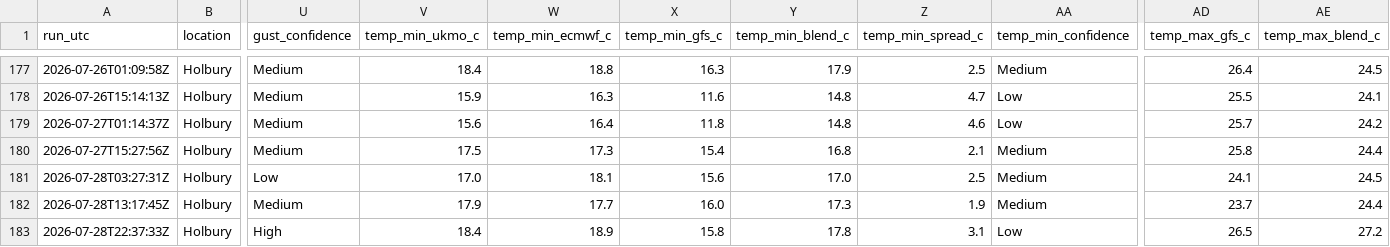
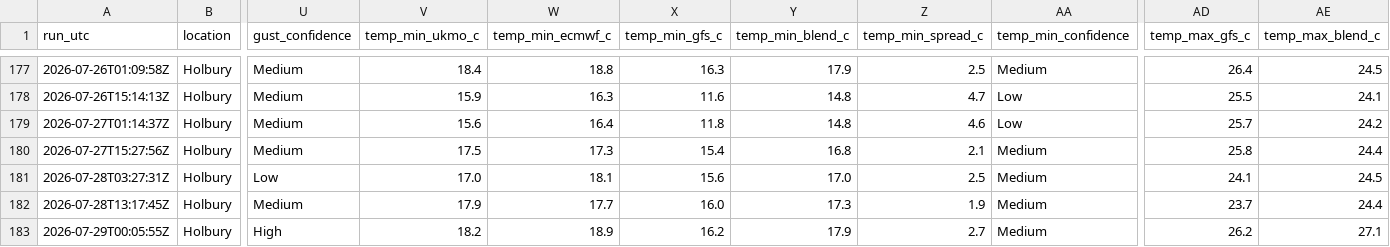
Before and after one commit to alivebe-a11y/weat, a CSV file: data/forecast.csv, drawn as a sheet; only a part is shown, gaps mark what is left out; the diff names each change by its address in the sheet, - before the commit and + after, or states it on an @@ line.

```diff
--- a/data/forecast.csv
+++ b/data/forecast.csv
-A183 (run_utc): 2026-07-28T22:37:33Z
+A183 (run_utc): 2026-07-29T00:05:55Z
-V183 (temp_min_ukmo_c): 18.4
+V183 (temp_min_ukmo_c): 18.2
-X183 (temp_min_gfs_c): 15.8
+X183 (temp_min_gfs_c): 16.2
-Y183 (temp_min_blend_c): 17.8
+Y183 (temp_min_blend_c): 17.9
-Z183 (temp_min_spread_c): 3.1
+Z183 (temp_min_spread_c): 2.7
-AA183 (temp_min_confidence): Low
+AA183 (temp_min_confidence): Medium
-AD183 (temp_max_gfs_c): 26.5
+AD183 (temp_max_gfs_c): 26.2
-AE183 (temp_max_blend_c): 27.2
+AE183 (temp_max_blend_c): 27.1
```
